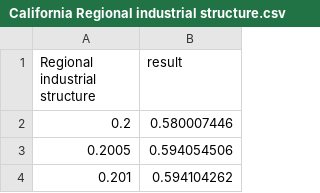
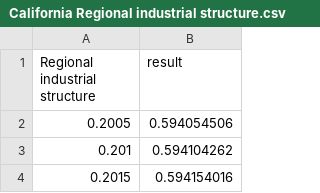
Before and after one commit to SHUzhekiNg/2023E, a CSV file: data/Sensitivity Analysis/California Regional industrial structure.csv, drawn as a sheet; only a part is shown; the shorter side is filled out with more unchanged rows.

Commit message:
Upload data

```diff
--- a/data/Sensitivity Analysis/California Regional industrial structure.csv
+++ b/data/Sensitivity Analysis/California Regional industrial structure.csv
@@ -1,3 +1,2 @@
 Regional industrial structure,result
-0.2,0.580007446
 0.2005,0.594054506
```
Also changed, not shown: 4 other files.
